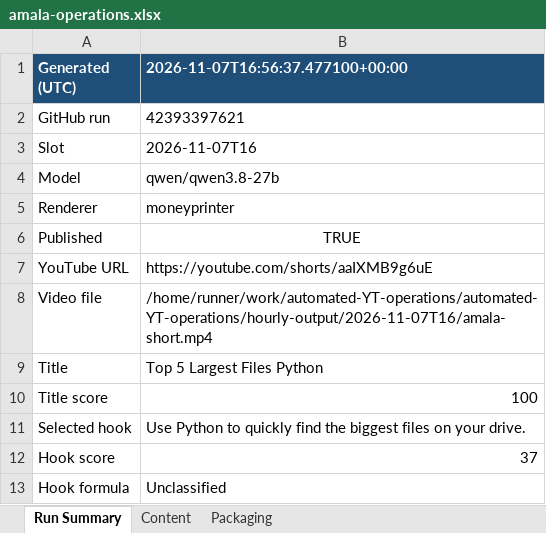
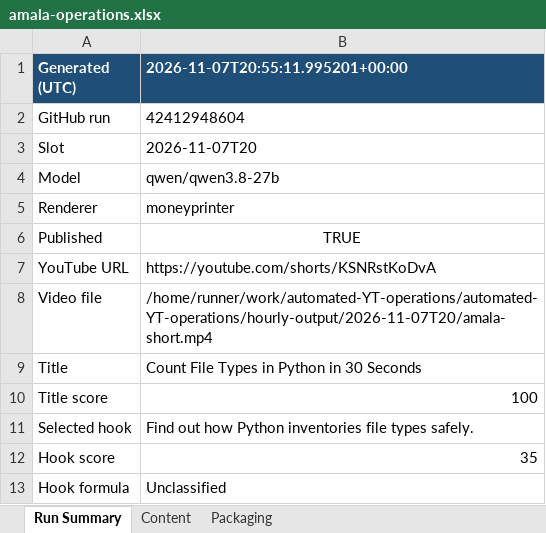
Before and after one commit to amalraj020-a11y/automated-YT-operations, an Excel workbook: reports/latest/amala-operations.xlsx, sheet Run Summary, drawn as a sheet; values as stored, in another font and other column widths than the file's, no borders; the diff names each change by its address in the sheet, - before the commit and + after, or states it on an @@ line.

```diff
--- a/reports/latest/amala-operations.xlsx (sheet Run Summary)
+++ b/reports/latest/amala-operations.xlsx (sheet Run Summary)
-B1: 2026-11-07T16:56:37.477100+00:00
+B1: 2026-11-07T20:55:11.995201+00:00
-B2 (2026-11-07T20:55:11.995201+00:00): 42393397621
+B2 (2026-11-07T20:55:11.995201+00:00): 42412948604
-B3 (2026-11-07T20:55:11.995201+00:00): 2026-11-07T16
+B3 (2026-11-07T20:55:11.995201+00:00): 2026-11-07T20
-B7 (2026-11-07T20:55:11.995201+00:00): https://youtube.com/shorts/aaIXMB9g6uE
+B7 (2026-11-07T20:55:11.995201+00:00): https://youtube.com/shorts/KSNRstKoDvA
-B8 (2026-11-07T20:55:11.995201+00:00): /home/runner/work/automated-YT-operations/automated-YT-operations/hourly-output/2026-11-07T16/amala-short.mp4
+B8 (2026-11-07T20:55:11.995201+00:00): /home/runner/work/automated-YT-operations/automated-YT-operations/hourly-output/2026-11-07T20/amala-short.mp4
-B9 (2026-11-07T20:55:11.995201+00:00): Top 5 Largest Files Python
+B9 (2026-11-07T20:55:11.995201+00:00): Count File Types in Python in 30 Seconds
-B11 (2026-11-07T20:55:11.995201+00:00): Use Python to quickly find the biggest files on your drive.
+B11 (2026-11-07T20:55:11.995201+00:00): Find out how Python inventories file types safely.
-B12 (2026-11-07T20:55:11.995201+00:00): 37
+B12 (2026-11-07T20:55:11.995201+00:00): 35
```
Also changed, not shown: sheet Content, sheet Packaging.
